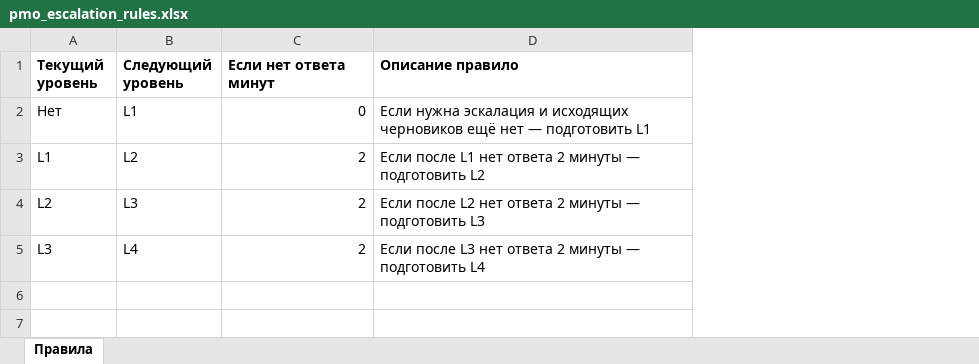
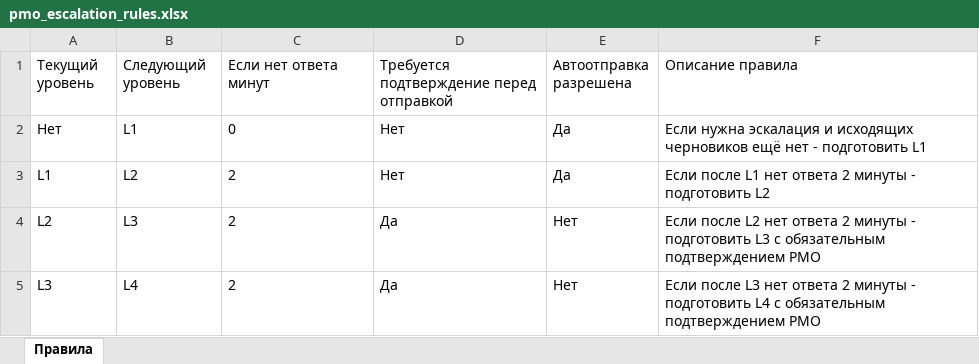
Before and after one commit to kiumetbaeva/ouroboros, an Excel workbook: Сценарии/LP-01-daily-pmo-control/Входные данные/pmo_escalation_rules.xlsx, sheet Правила, drawn as a sheet; values as stored, in another font and other column widths than the file's, no borders; removed rows and columns are numbered as before the commit, all else as after; the diff names each change by its address in the sheet, - before the commit and + after, or states it on an @@ line.

```diff
--- a/Сценарии/LP-01-daily-pmo-control/Входные данные/pmo_escalation_rules.xlsx (sheet Правила)
+++ b/Сценарии/LP-01-daily-pmo-control/Входные данные/pmo_escalation_rules.xlsx (sheet Правила)
-column D (Описание правило), rows 2-5: Если нужна эскалация и исходящих черновиков ещё нет — подготовить L1 | Если после L1 нет ответа 2 минуты — подготовить L2 | Если после L2 нет ответа 2 минуты — подготовить L3 | Если после L3 нет ответа 2 минуты — подготовить L4
+column D, rows 1-5: Требуется подтверждение перед отправкой | Нет | Нет | Да | Да
+column E (Автоотправка разрешена), rows 2-5: Да | Да | Нет | Нет
+column F (Описание правила), rows 2-5: Если нужна эскалация и исходящих черновиков ещё нет - подготовить L1 | Если после L1 нет ответа 2 минуты - подготовить L2 | Если после L2 нет ответа 2 минуты - подготовить L3 с обязательным подтверждением PMO | Если после L3 нет ответа 2 минуты - подготовить L4 с обязательным подтверждением PMO
-A1:C1 bold: on
+A1:C1 bold: off
-C2:C5 alignment: right
+C2:C5 alignment: left
```
Also changed, not shown: Сценарии/LP-01-daily-pmo-control/Входные данные/pmo_escalation_matrix.xlsx, Сценарии/LP-01-daily-pmo-control/Входные данные/pmo_escalation_responses.xlsx, 11 other files.
